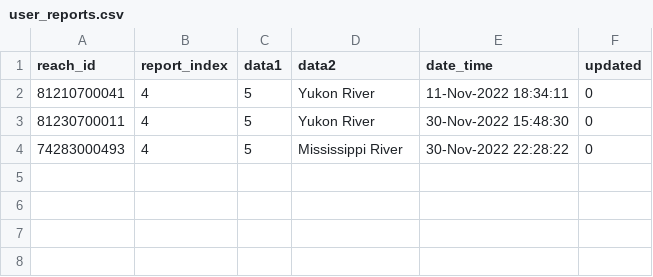
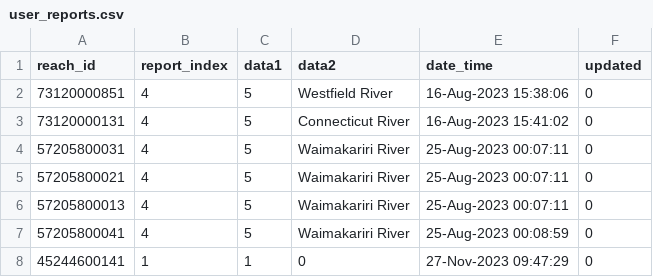
Before and after one commit to ealtenau/SWORD_Dashboard, a CSV file: user_reports.csv, drawn as a sheet.

```diff
--- a/user_reports.csv
+++ b/user_reports.csv
@@ -1,4 +1,8 @@
 reach_id,report_index,data1,data2,date_time,updated
-81210700041,4,5,Yukon River,11-Nov-2022 18:34:11,0
-81230700011,4,5,Yukon River,30-Nov-2022 15:48:30,0
-74283000493,4,5,Mississippi River,30-Nov-2022 22:28:22,0
+73120000851,4,5,Westfield River,16-Aug-2023 15:38:06,0
+73120000131,4,5,Connecticut River,16-Aug-2023 15:41:02,0
+57205800031,4,5,Waimakariri River,25-Aug-2023 00:07:11,0
+57205800021,4,5,Waimakariri River,25-Aug-2023 00:07:11,0
+57205800013,4,5,Waimakariri River,25-Aug-2023 00:07:11,0
+57205800041,4,5,Waimakariri River,25-Aug-2023 00:08:59,0
+45244600141,1,1,0,27-Nov-2023 09:47:29,0
```
Also changed, not shown: 5 other files.
